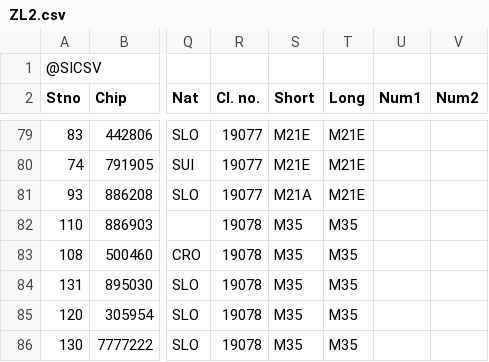
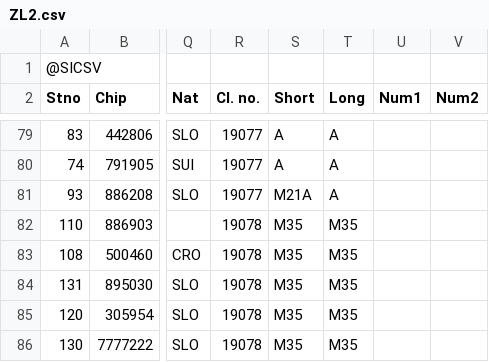
Before and after one commit to andrejborstnik/ZL, a CSV file: Rezultati/ZL2.csv, drawn as a sheet; only a part is shown, gaps mark what is left out; the diff covers the shown part only; the diff names each change by its address in the sheet, - before the commit and + after, or states it on an @@ line.

```diff
--- a/Rezultati/ZL2.csv
+++ b/Rezultati/ZL2.csv
-S79:S80 (Short): M21E
+S79:S80 (Short): A
-T79:T81 (Long): M21E
+T79:T81 (Long): A
```
Also changed, not shown: 48 edited cells elsewhere in this file, Rezultati/ZL1.csv, Rezultati/ZL4.csv, 13 other files.
